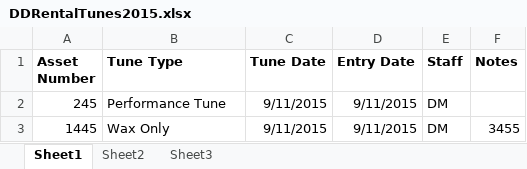
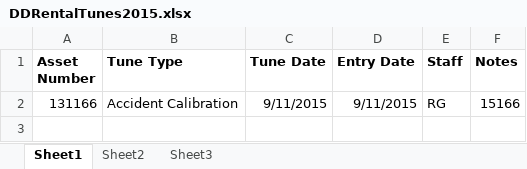
Before and after one commit to waffleShirt/DD-Tune-Track, an Excel workbook: DDTuneTrack/bin/Release/DDRentalTunes2015.xlsx, sheet Sheet1, drawn as a sheet; values as stored, in another font and other column widths than the file's, no borders; removed rows and columns are numbered as before the commit, all else as after; the diff names each change by its address in the sheet, - before the commit and + after, or states it on an @@ line.

```diff
--- a/DDTuneTrack/bin/Release/DDRentalTunes2015.xlsx (sheet Sheet1)
+++ b/DDTuneTrack/bin/Release/DDRentalTunes2015.xlsx (sheet Sheet1)
-row 2: 245 | Performance Tune | 9/11/2015 | 9/11/2015 | DM
-row 3: 1445 | Wax Only | 9/11/2015 | 9/11/2015 | DM | 3455
+row 2: 131166 | Accident Calibration | 9/11/2015 | 9/11/2015 | RG | 15166
```
Also changed, not shown: DDTuneTrack/bin/Debug/DDRentalTunes2015.xlsx, 11 other files.
